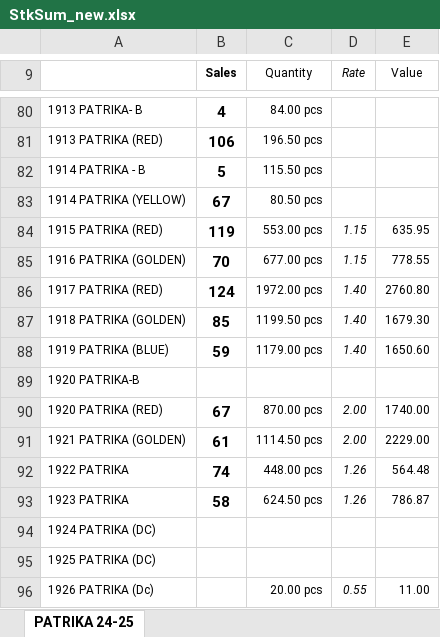
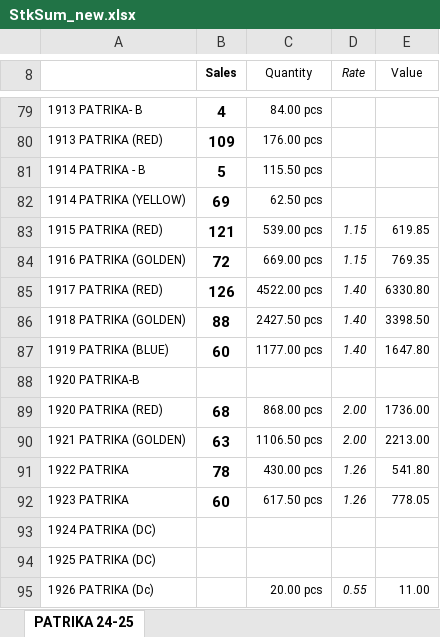
Before and after one commit to jyoti-creative-cards/jyoti-cards-stock-management-streamlit-app, an Excel workbook: StkSum_new.xlsx, sheet PATRIKA 24-25, drawn as a sheet; only a part is shown, gaps mark what is left out; values as stored, in another font and other column widths than the file's, no borders; addresses are those after the commit; the diff covers the shown part only; the diff names each change by its address in the sheet, - before the commit and + after, or states it on an @@ line.

Commit message:
stock updated by raj time 11:32

```diff
--- a/StkSum_new.xlsx (sheet PATRIKA 24-25)
+++ b/StkSum_new.xlsx (sheet PATRIKA 24-25)
-B80 (Sales): 106
+B80 (Sales): 109
-C80 (Quantity): 196.50 pcs
+C80 (Quantity): 176.00 pcs
-B82 (Sales): 67
+B82 (Sales): 69
-C82 (Quantity): 80.50 pcs
+C82 (Quantity): 62.50 pcs
-B83 (Sales): 119
+B83 (Sales): 121
-C83 (Quantity): 553.00 pcs
+C83 (Quantity): 539.00 pcs
-E83 (Value): 635.95
+E83 (Value): 619.85
-B84 (Sales): 70
+B84 (Sales): 72
-C84 (Quantity): 677.00 pcs
+C84 (Quantity): 669.00 pcs
-E84 (Value): 778.55
+E84 (Value): 769.35
-B85 (Sales): 124
+B85 (Sales): 126
-C85 (Quantity): 1972.00 pcs
+C85 (Quantity): 4522.00 pcs
-E85 (Value): 2760.80
+E85 (Value): 6330.80
-B86 (Sales): 85
+B86 (Sales): 88
-C86 (Quantity): 1199.50 pcs
+C86 (Quantity): 2427.50 pcs
-E86 (Value): 1679.30
+E86 (Value): 3398.50
-B87 (Sales): 59
+B87 (Sales): 60
-C87 (Quantity): 1179.00 pcs
+C87 (Quantity): 1177.00 pcs
-E87 (Value): 1650.60
+E87 (Value): 1647.80
-B89 (Sales): 67
+B89 (Sales): 68
-C89 (Quantity): 870.00 pcs
+C89 (Quantity): 868.00 pcs
-E89 (Value): 1740.00
+E89 (Value): 1736.00
-B90 (Sales): 61
+B90 (Sales): 63
-C90 (Quantity): 1114.50 pcs
+C90 (Quantity): 1106.50 pcs
-E90 (Value): 2229.00
+E90 (Value): 2213.00
-B91 (Sales): 74
+B91 (Sales): 78
-C91 (Quantity): 448.00 pcs
+C91 (Quantity): 430.00 pcs
-E91 (Value): 564.48
+E91 (Value): 541.80
-B92 (Sales): 58
+B92 (Sales): 60
-C92 (Quantity): 624.50 pcs
+C92 (Quantity): 617.50 pcs
-E92 (Value): 786.87
+E92 (Value): 778.05
```
Also changed, not shown: 1 added row, 2 removed rows and 541 edited cells elsewhere in this sheet.
